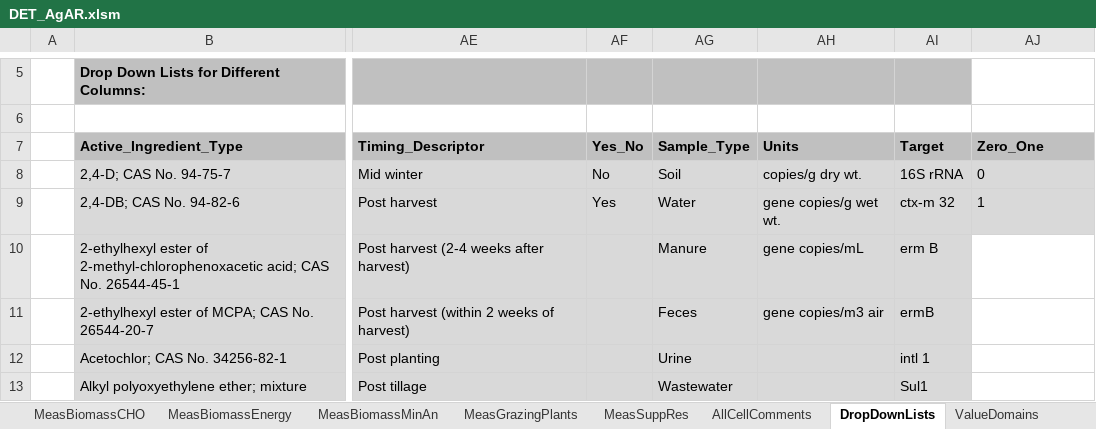
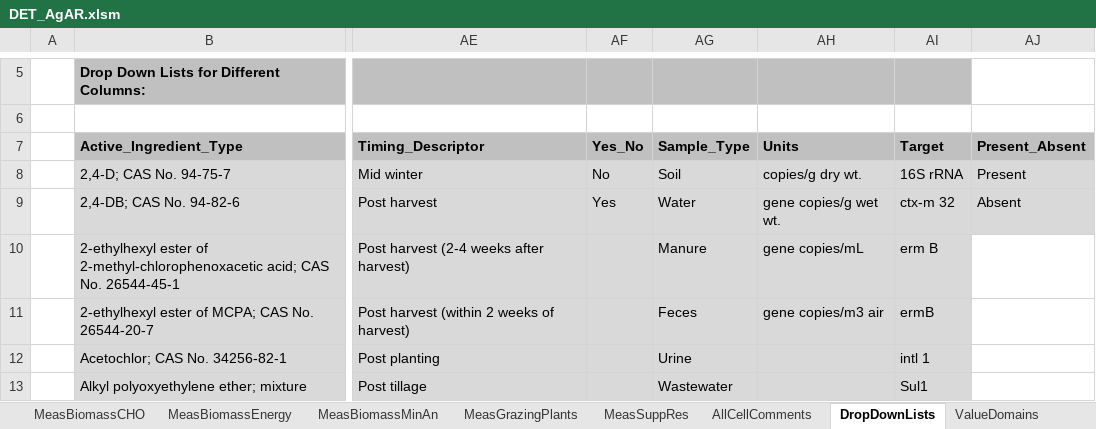
Before and after one commit to ARS-PDI/agcros-det, an Excel workbook: DET_AgAR.xlsm, sheet DropDownLists, drawn as a sheet; only a part is shown, gaps mark what is left out; values as stored, in another font and other column widths than the file's, no borders; charts and pictures not drawn; the diff names each change by its address in the sheet, - before the commit and + after, or states it on an @@ line.

Commit message:
Added FALSE to blank cells in Required columns of ValidationData. Updated ValueDomains to remove commas in variable names and to copy old variable names from column C into column N. Changed 1 and 0 to Present and Absent on MeasARGenes

```diff
--- a/DET_AgAR.xlsm (sheet DropDownLists)
+++ b/DET_AgAR.xlsm (sheet DropDownLists)
-AJ7: Zero_One
+AJ7: Present_Absent
-AJ8 (Present_Absent): 0
+AJ8 (Present_Absent): Present
-AJ9 (Present_Absent): 1
+AJ9 (Present_Absent): Absent
```
Also changed, not shown: sheet ValueDomains, sheet ValidationData, sheet MeasARGenes, sheet Instructions, charts or pictures.
